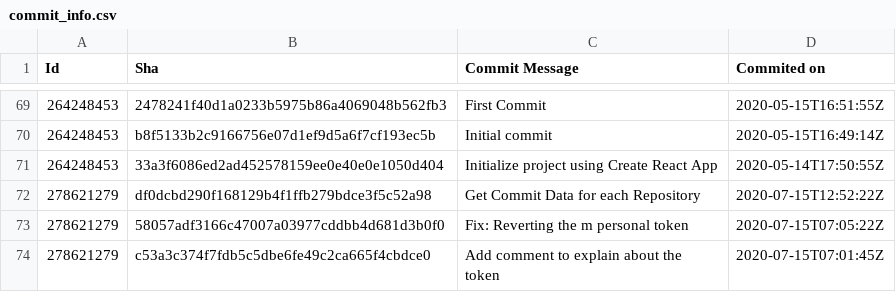
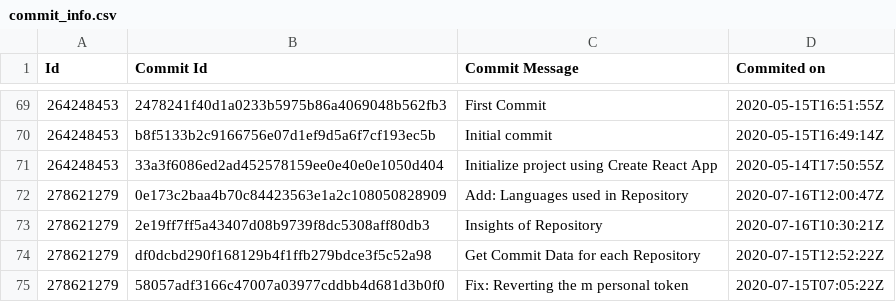
Before and after one commit to animeshsingh04/Github-User-Insights, a CSV file: commit_info.csv, drawn as a sheet; only a part is shown, gaps mark what is left out; the shorter side is filled out with more unchanged rows; the diff names each change by its address in the sheet, - before the commit and + after, or states it on an @@ line.

```diff
--- a/commit_info.csv
+++ b/commit_info.csv
-B1: Sha
+B1: Commit Id
+row 72: 278621279 | 0e173c2baa4b70c84423563e1a2c108050828909 | Add: Languages used in Repository | 2020-07-16T12:00:47Z
+row 73: 278621279 | 2e19ff7ff5a43407d08b9739f8dc5308aff80db3 | Insights of Repository | 2020-07-16T10:30:21Z
```
Also changed, not shown: 2 other files.
